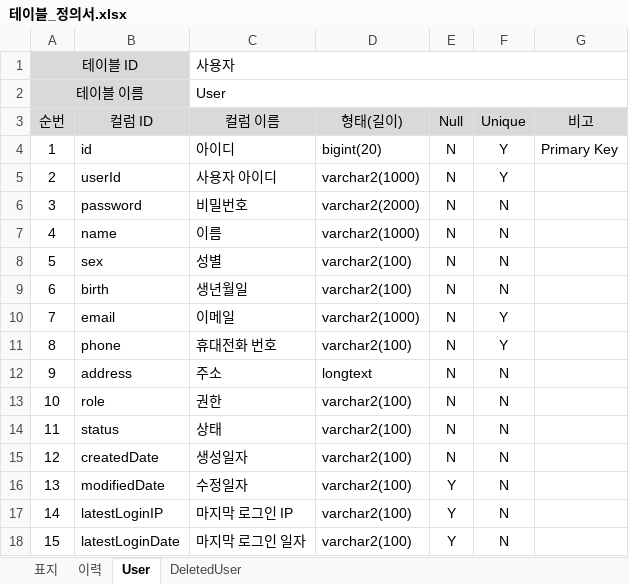
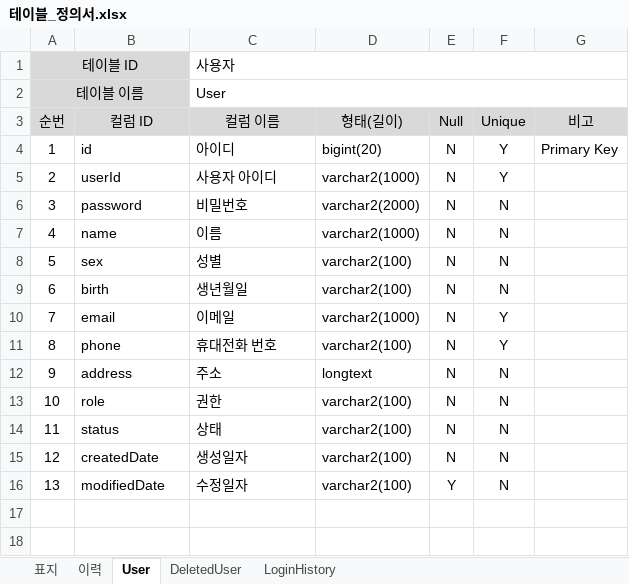
Before and after one commit to InmookJeong/user-manager, an Excel workbook: 산출물/6_ERD/테이블_정의서.xlsx, sheet User, drawn as a sheet; values as stored, in another font and other column widths than the file's, no borders; the diff names each change by its address in the sheet, - before the commit and + after, or states it on an @@ line.

```diff
--- a/산출물/6_ERD/테이블_정의서.xlsx (sheet User)
+++ b/산출물/6_ERD/테이블_정의서.xlsx (sheet User)
+sheet tab: LoginHistory
-row 17: 14 | latestLoginIP | 마지막 로그인 IP | varchar2(100) | Y | N
-row 18: 15 | latestLoginDate | 마지막 로그인 일자 | varchar2(100) | Y | N
```
Also changed, not shown: sheet DeletedUser, 산출물/6_ERD/테이블_목록.xlsx, 1 other file.
